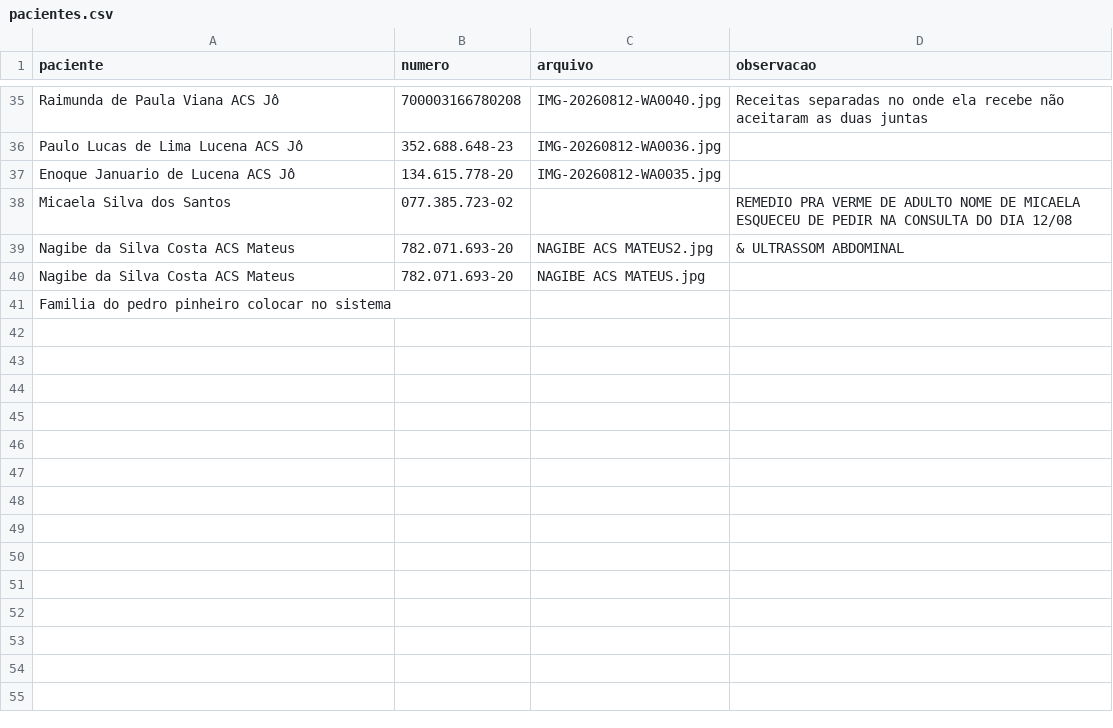
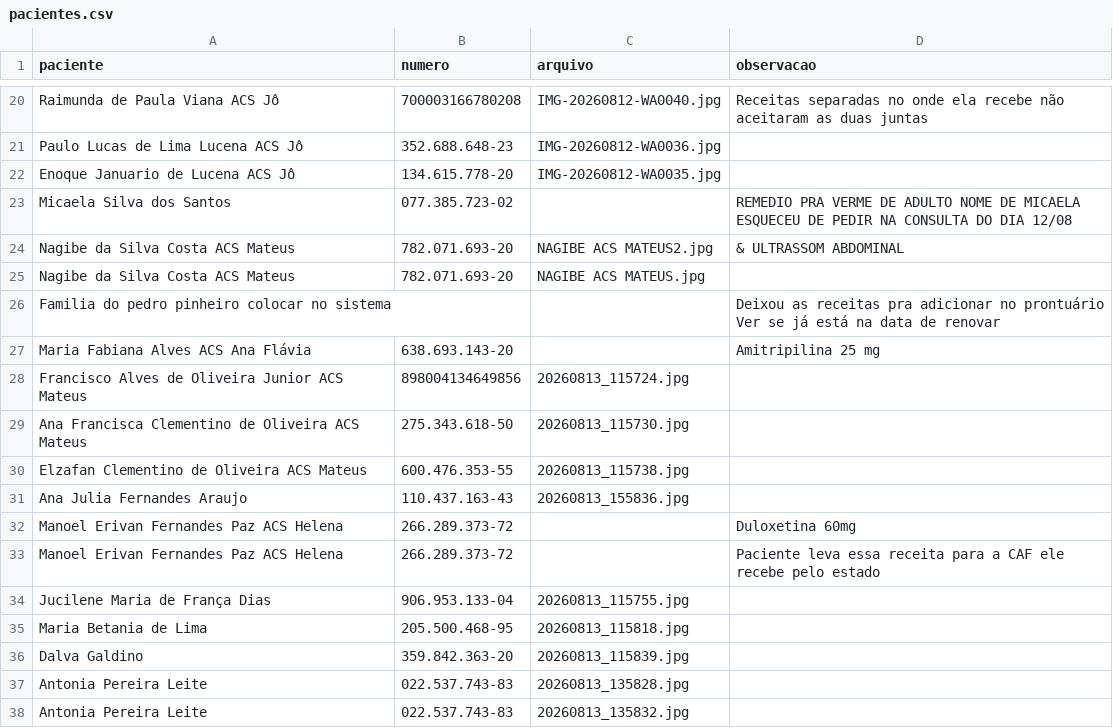
Before and after one commit to psfaltiplano/psfaltiplano, a CSV file: images/pacientes.csv, drawn as a sheet; only a part is shown, gaps mark what is left out; the diff covers the shown part only.

Commit message:
Update pacientes.csv

```diff
--- a/images/pacientes.csv
+++ b/images/pacientes.csv
@@ -40,2 +25,14 @@ Nagibe da Silva Costa ACS Mateus,782.071.693-20,NAGIBE ACS MATEUS2.jpg,& ULTRASS
 Nagibe da Silva Costa ACS Mateus,782.071.693-20,NAGIBE ACS MATEUS.jpg,
-Familia do pedro pinheiro colocar no sistema,,,
+Familia do pedro pinheiro colocar no sistema,,,Deixou as receitas pra adicionar no prontuário Ver se já está na data de renovar
+Maria Fabiana Alves ACS Ana Flávia,638.693.143-20,,Amitripilina 25 mg
+Francisco Alves de Oliveira Junior ACS Mateus,898004134649856,20260813_115724.jpg,
+Ana Francisca Clementino de Oliveira ACS Mateus,275.343.618-50,20260813_115730.jpg,
+Elzafan Clementino de Oliveira ACS Mateus,600.476.353-55,20260813_115738.jpg,
+Ana Julia Fernandes Araujo,110.437.163-43,20260813_155836.jpg,
+Manoel Erivan Fernandes Paz ACS Helena,266.289.373-72,,Duloxetina 60mg
+Manoel Erivan Fernandes Paz ACS Helena,266.289.373-72,,Paciente leva essa receita para a CAF ele recebe pelo estado
+Jucilene Maria de França Dias,906.953.133-04,20260813_115755.jpg,
+Maria Betania de Lima,205.500.468-95,20260813_115818.jpg,
+Dalva Galdino,359.842.363-20,20260813_115839.jpg,
+Antonia Pereira Leite,022.537.743-83,20260813_135828.jpg,
+Antonia Pereira Leite,022.537.743-83,20260813_135832.jpg,
```
Also changed, not shown: 2 added rows, 17 removed rows, 4 moved rows and 1 edited cell elsewhere in this file.
